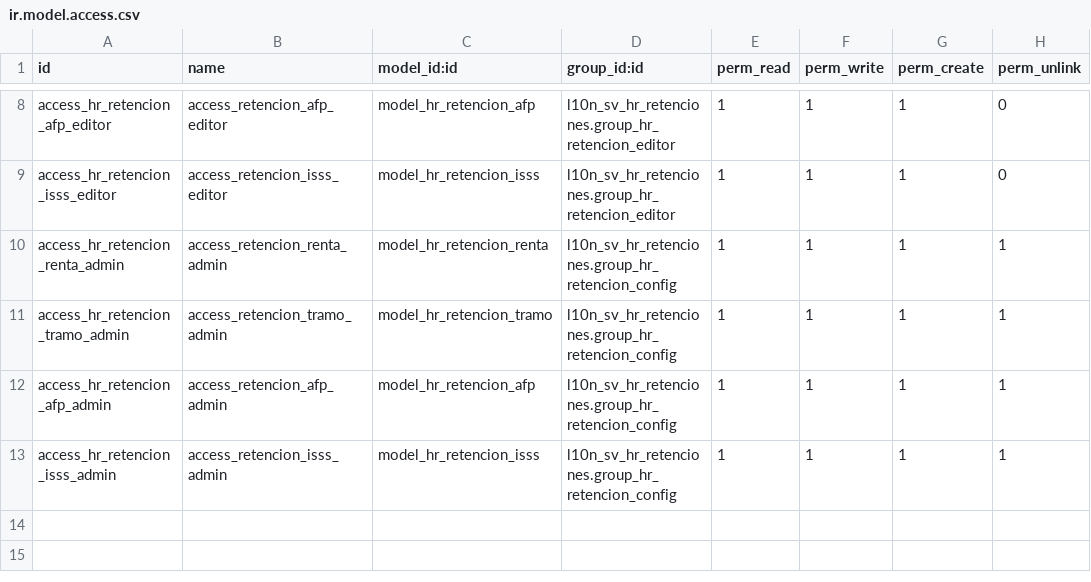
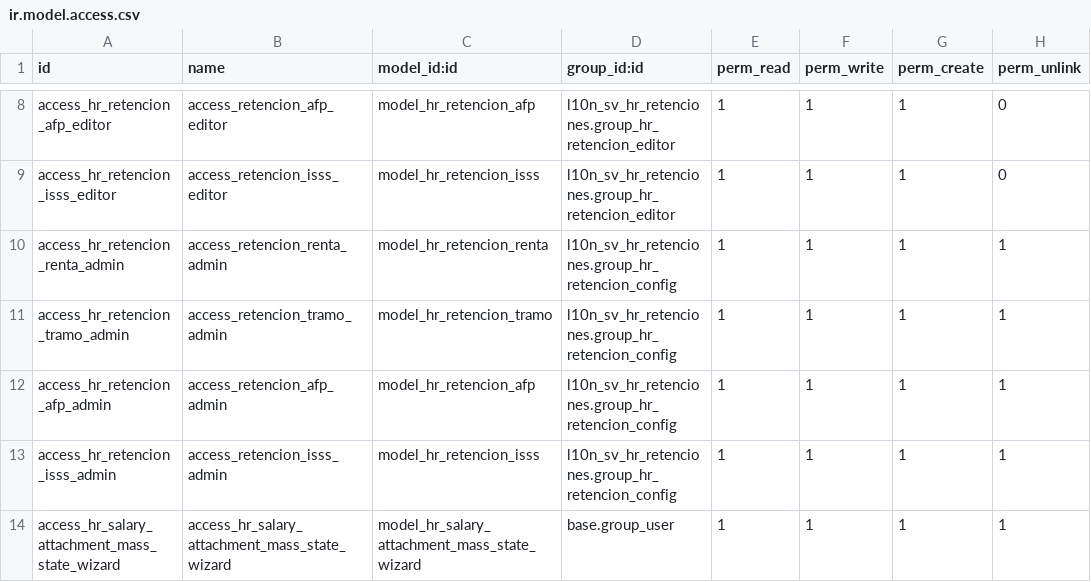
Before and after one commit to informaticaincoe/fe, a CSV file: location/l10n_sv_hr_retenciones/security/ir.model.access.csv, drawn as a sheet; only a part is shown, gaps mark what is left out.

```diff
--- a/location/l10n_sv_hr_retenciones/security/ir.model.access.csv
+++ b/location/l10n_sv_hr_retenciones/security/ir.model.access.csv
@@ -13 +13,2 @@ access_hr_retencion_afp_admin,access_retencion_afp_admin,model_hr_retencion_afp,
 access_hr_retencion_isss_admin,access_retencion_isss_admin,model_hr_retencion_isss,l10n_sv_hr_retenciones.group_hr_retencion_config,1,1,1,1
+access_hr_salary_attachment_mass_state_wizard,access_hr_salary_attachment_mass_state_wizard,model_hr_salary_attachment_mass_state_wizard,base.group_user,1,1,1,1
```
Also changed, not shown: 19 other files.
